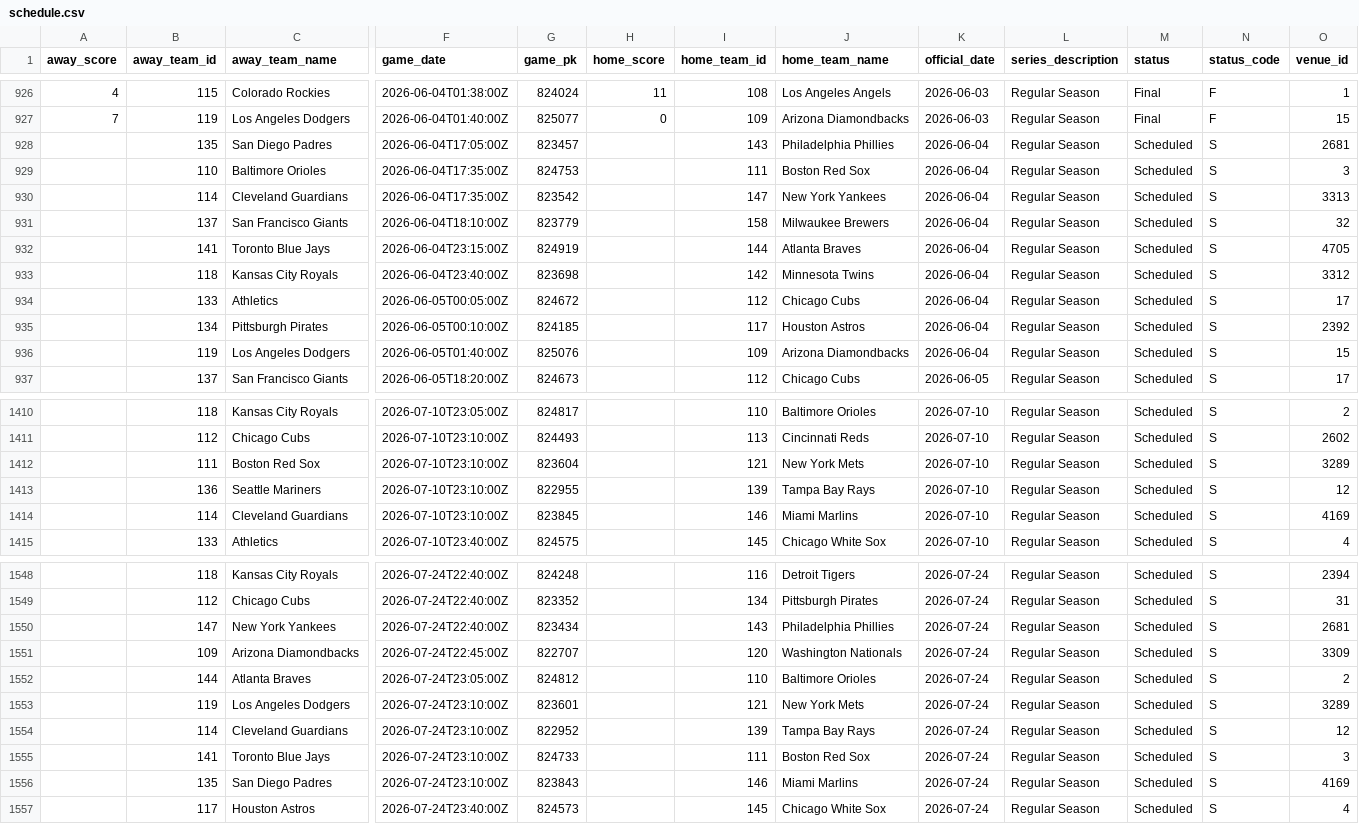
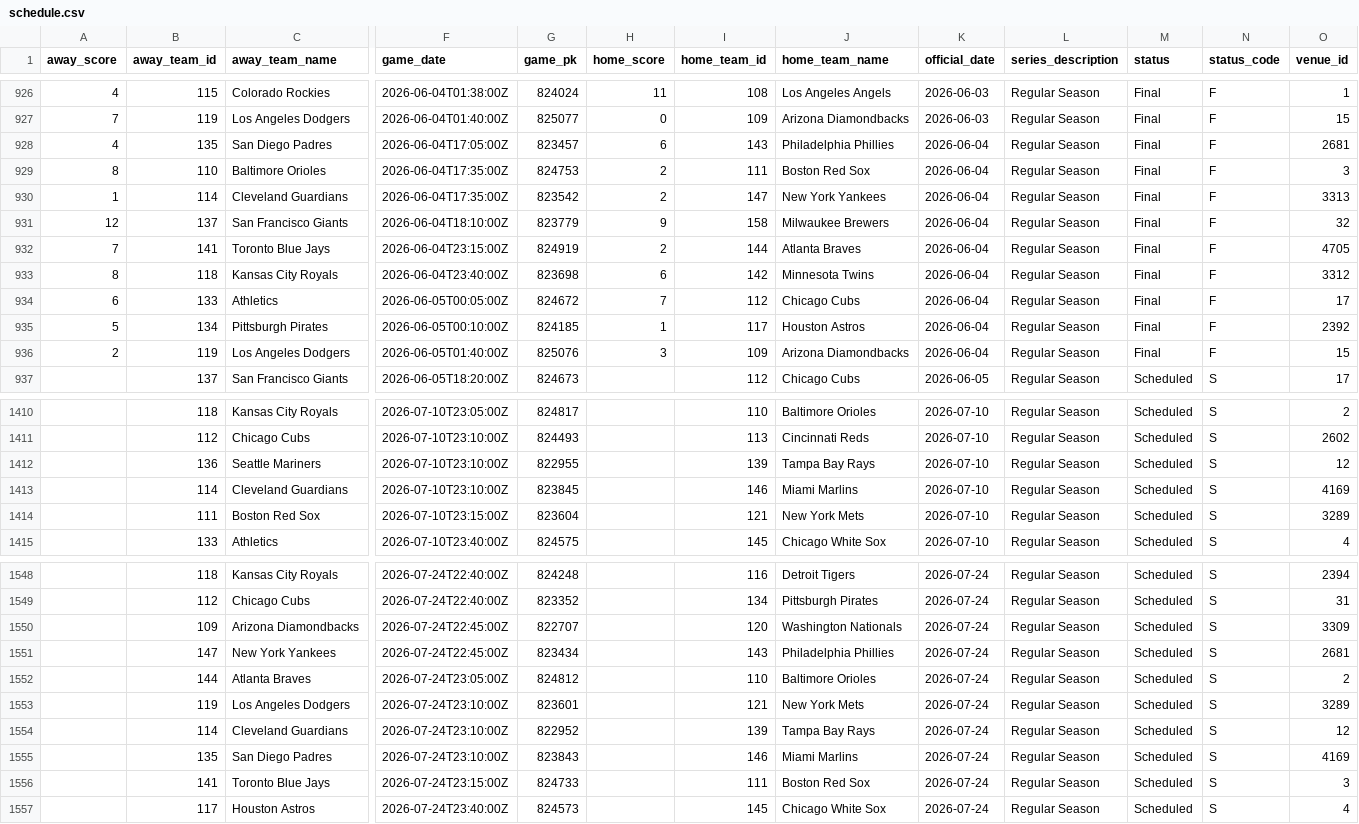
Before and after one commit to fuku8/mlb-data, a CSV file: data/schedule.csv, drawn as a sheet; only a part is shown, gaps mark what is left out; removed rows and columns are numbered as before the commit, all else as after; rows hold the shown columns only; the diff covers the shown part only; the diff names each change by its address in the sheet, - before the commit and + after, or states it on an @@ line.

```diff
--- a/data/schedule.csv
+++ b/data/schedule.csv
-A928 (away_score): (empty)
+A928 (away_score): 4
-H928 (home_score): (empty)
+H928 (home_score): 6
-M928:M936 (status): Scheduled
+M928:M936 (status): Final
-N928:N936 (status_code): S
+N928:N936 (status_code): F
-A929 (away_score): (empty)
+A929 (away_score): 8
-H929:H930 (home_score): (empty)
+H929:H930 (home_score): 2
-A930 (away_score): (empty)
+A930 (away_score): 1
-A931 (away_score): (empty)
+A931 (away_score): 12
-H931 (home_score): (empty)
+H931 (home_score): 9
-A932 (away_score): (empty)
+A932 (away_score): 7
-H932 (home_score): (empty)
+H932 (home_score): 2
-A933 (away_score): (empty)
+A933 (away_score): 8
-H933 (home_score): (empty)
+H933 (home_score): 6
-A934 (away_score): (empty)
+A934 (away_score): 6
-H934 (home_score): (empty)
+H934 (home_score): 7
-A935 (away_score): (empty)
+A935 (away_score): 5
-H935 (home_score): (empty)
+H935 (home_score): 1
-A936 (away_score): (empty)
+A936 (away_score): 2
-H936 (home_score): (empty)
+H936 (home_score): 3
-row 1412:  | 111 | Boston Red Sox | 2026-07-10T23:10:00Z | 823604 |  | 121 | New York Mets | 2026-07-10 | Regular Season | Scheduled | S | 3289
+row 1414:  | 111 | Boston Red Sox | 2026-07-10T23:15:00Z | 823604 |  | 121 | New York Mets | 2026-07-10 | Regular Season | Scheduled | S | 3289
-row 1550:  | 147 | New York Yankees | 2026-07-24T22:40:00Z | 823434 |  | 143 | Philadelphia Phillies | 2026-07-24 | Regular Season | Scheduled | S | 2681
+row 1551:  | 147 | New York Yankees | 2026-07-24T22:45:00Z | 823434 |  | 143 | Philadelphia Phillies | 2026-07-24 | Regular Season | Scheduled | S | 2681
-row 1555:  | 141 | Toronto Blue Jays | 2026-07-24T23:10:00Z | 824733 |  | 111 | Boston Red Sox | 2026-07-24 | Regular Season | Scheduled | S | 3
+row 1556:  | 141 | Toronto Blue Jays | 2026-07-24T23:15:00Z | 824733 |  | 111 | Boston Red Sox | 2026-07-24 | Regular Season | Scheduled | S | 3
```
Also changed, not shown: 5 edited cells elsewhere in this file, data/player_fielding.csv, data/player_hitting.csv, 4 other files.
